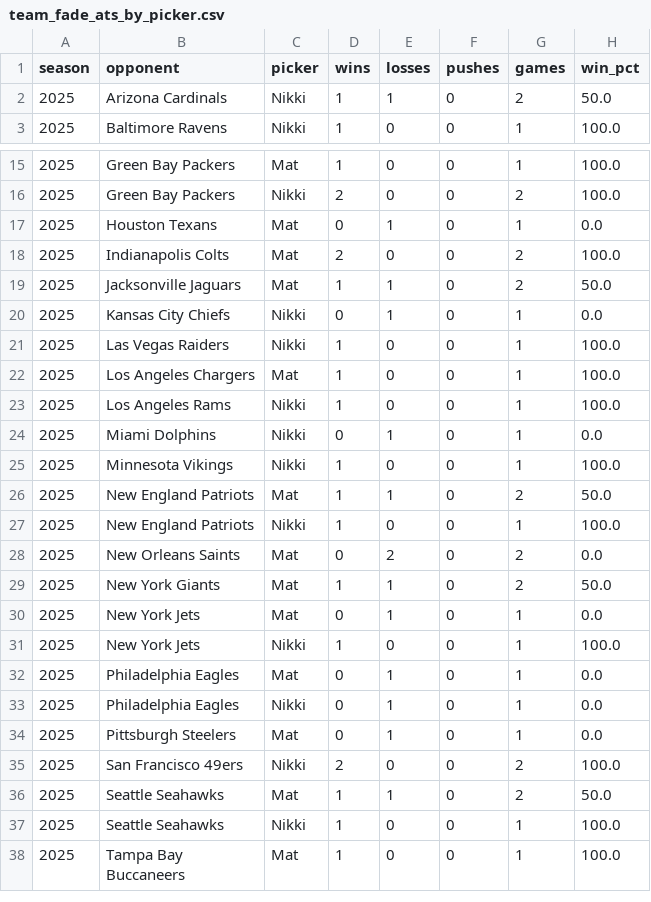
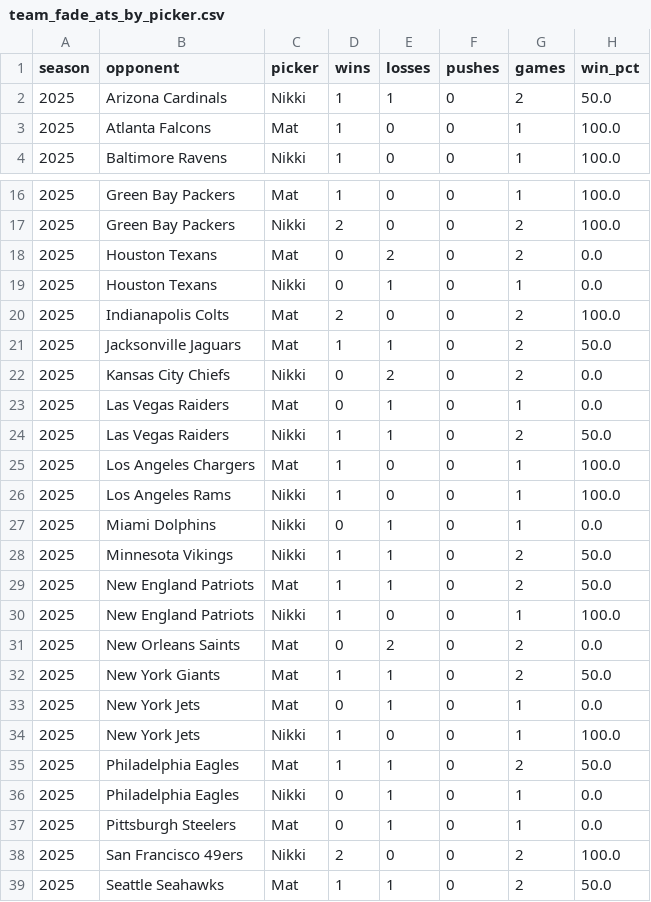
Before and after one commit to Clownworldenjoyer76/nikki_and_mat_bets, a CSV file: docs/data/metrics/team_fade_ats_by_picker.csv, drawn as a sheet; only a part is shown, gaps mark what is left out; the shorter side is filled out with more unchanged rows.

```diff
--- a/docs/data/metrics/team_fade_ats_by_picker.csv
+++ b/docs/data/metrics/team_fade_ats_by_picker.csv
@@ -2,2 +2,3 @@ season,opponent,picker,wins,losses,pushes,games,win_pct
 2025,Arizona Cardinals,Nikki,1,1,0,2,50.0
+2025,Atlanta Falcons,Mat,1,0,0,1,100.0
 2025,Baltimore Ravens,Nikki,1,0,0,1,100.0
@@ -16,7 +17,9 @@ season,opponent,picker,wins,losses,pushes,games,win_pct
 2025,Green Bay Packers,Nikki,2,0,0,2,100.0
-2025,Houston Texans,Mat,0,1,0,1,0.0
+2025,Houston Texans,Mat,0,2,0,2,0.0
+2025,Houston Texans,Nikki,0,1,0,1,0.0
 2025,Indianapolis Colts,Mat,2,0,0,2,100.0
 2025,Jacksonville Jaguars,Mat,1,1,0,2,50.0
-2025,Kansas City Chiefs,Nikki,0,1,0,1,0.0
-2025,Las Vegas Raiders,Nikki,1,0,0,1,100.0
+2025,Kansas City Chiefs,Nikki,0,2,0,2,0.0
+2025,Las Vegas Raiders,Mat,0,1,0,1,0.0
+2025,Las Vegas Raiders,Nikki,1,1,0,2,50.0
 2025,Los Angeles Chargers,Mat,1,0,0,1,100.0
@@ -24,3 +27,3 @@ season,opponent,picker,wins,losses,pushes,games,win_pct
 2025,Miami Dolphins,Nikki,0,1,0,1,0.0
-2025,Minnesota Vikings,Nikki,1,0,0,1,100.0
+2025,Minnesota Vikings,Nikki,1,1,0,2,50.0
 2025,New England Patriots,Mat,1,1,0,2,50.0
@@ -31,3 +34,3 @@ season,opponent,picker,wins,losses,pushes,games,win_pct
 2025,New York Jets,Nikki,1,0,0,1,100.0
-2025,Philadelphia Eagles,Mat,0,1,0,1,0.0
+2025,Philadelphia Eagles,Mat,1,1,0,2,50.0
 2025,Philadelphia Eagles,Nikki,0,1,0,1,0.0
```
Also changed, not shown: docs/data/metrics/2025_metrics.csv, docs/data/metrics/team_ats_by_picker.csv, 3 other files.
